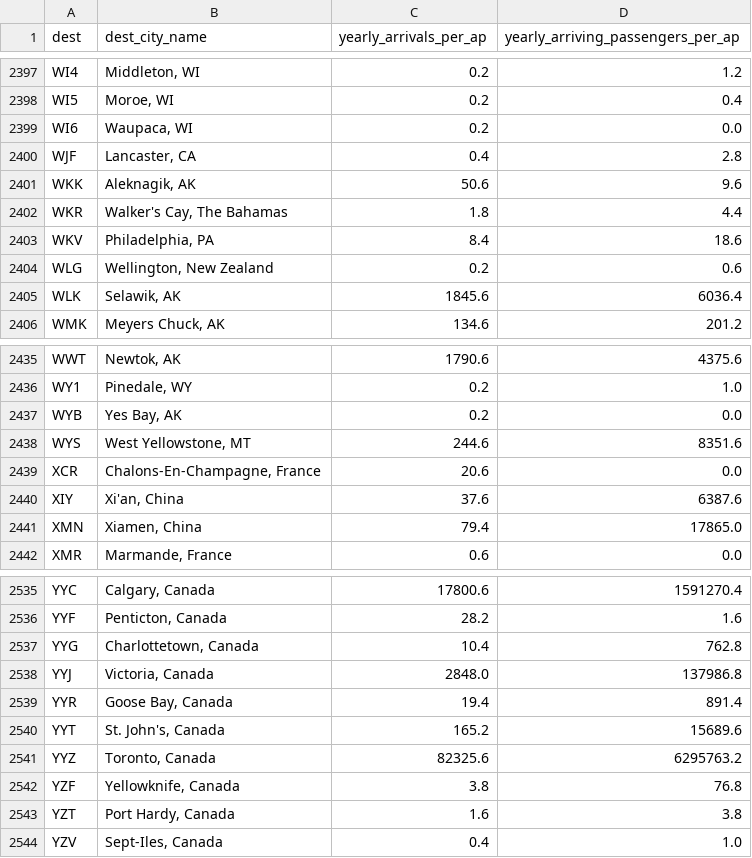
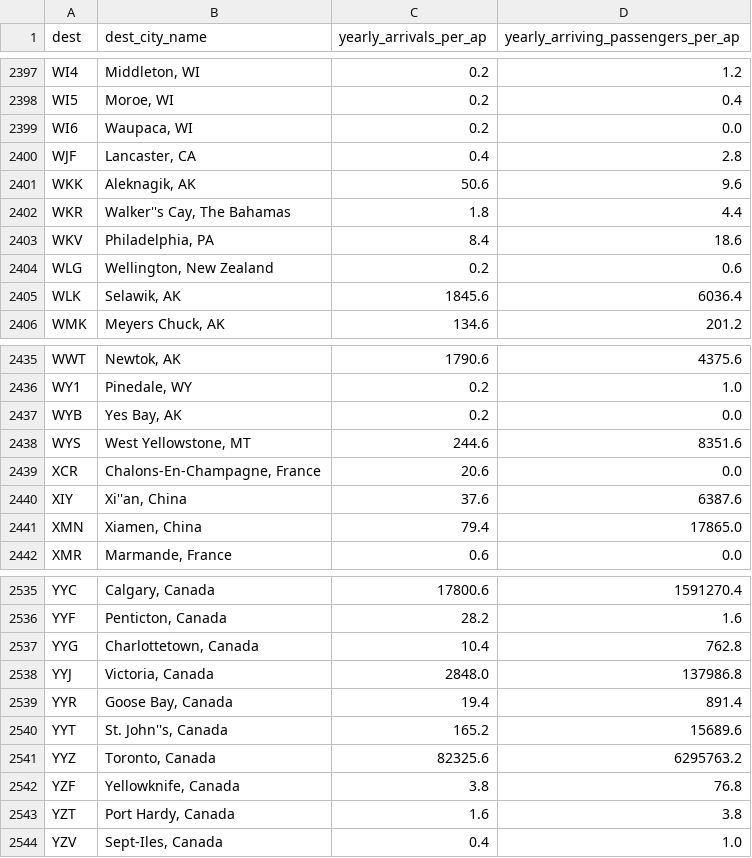
Before and after one commit to ucheokechukwu/-Airflight-Delays-Classification-and-Regression-Machine-Learning, a CSV file: Modeling/data/arrivals_by_airport.csv, drawn as a sheet; only a part is shown, gaps mark what is left out; the diff covers the shown part only.

```diff
--- a/Modeling/data/arrivals_by_airport.csv
+++ b/Modeling/data/arrivals_by_airport.csv
@@ -2401,3 +2401,3 @@ WJF,"Lancaster, CA",0.4,2.8
 WKK,"Aleknagik, AK",50.6,9.6
-WKR,"Walker's Cay, The Bahamas",1.8,4.4
+WKR,"Walker''s Cay, The Bahamas",1.8,4.4
 WKV,"Philadelphia, PA",8.4,18.6
@@ -2439,3 +2439,3 @@ WYS,"West Yellowstone, MT",244.6,8351.6
 XCR,"Chalons-En-Champagne, France",20.6,0.0
-XIY,"Xi'an, China",37.6,6387.6
+XIY,"Xi''an, China",37.6,6387.6
 XMN,"Xiamen, China",79.4,17865.0
@@ -2539,3 +2539,3 @@ YYJ,"Victoria, Canada",2848.0,137986.8
 YYR,"Goose Bay, Canada",19.4,891.4
-YYT,"St. John's, Canada",165.2,15689.6
+YYT,"St. John''s, Canada",165.2,15689.6
 YYZ,"Toronto, Canada",82325.6,6295763.2
```
Also changed, not shown: 5 edited cells elsewhere in this file, Modeling/data/features_tailnum_delay_taxi_median_params.csv, 18 other files.
